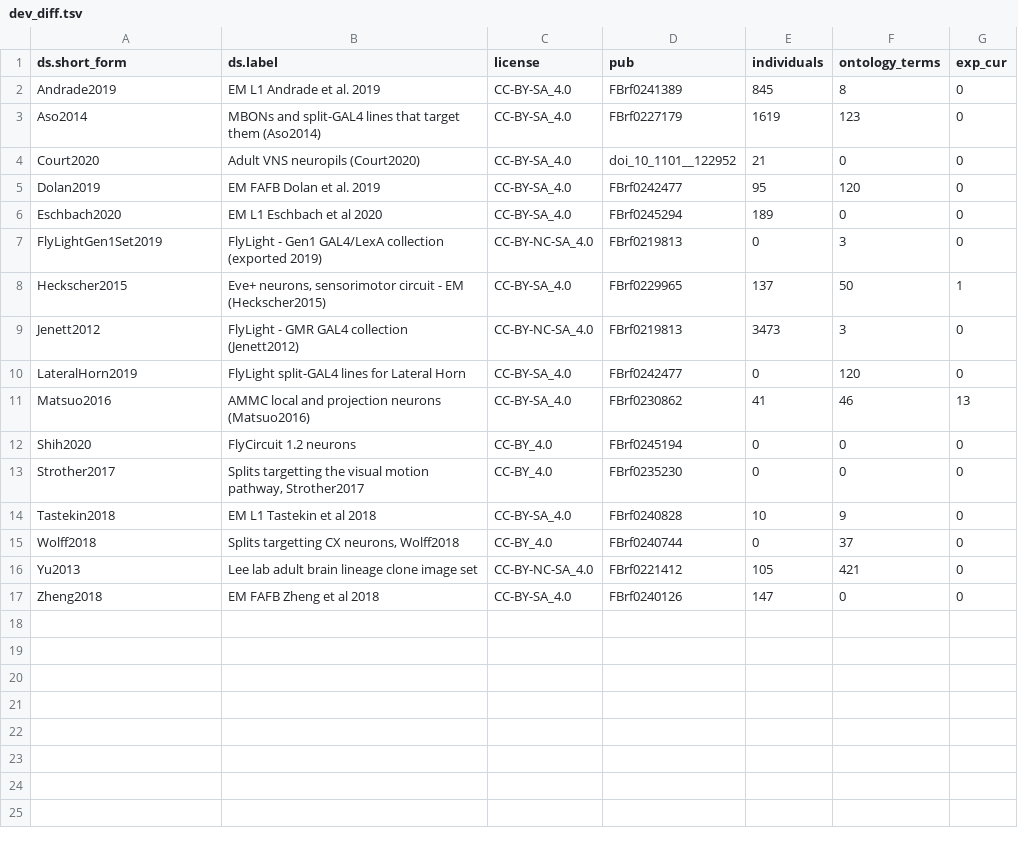
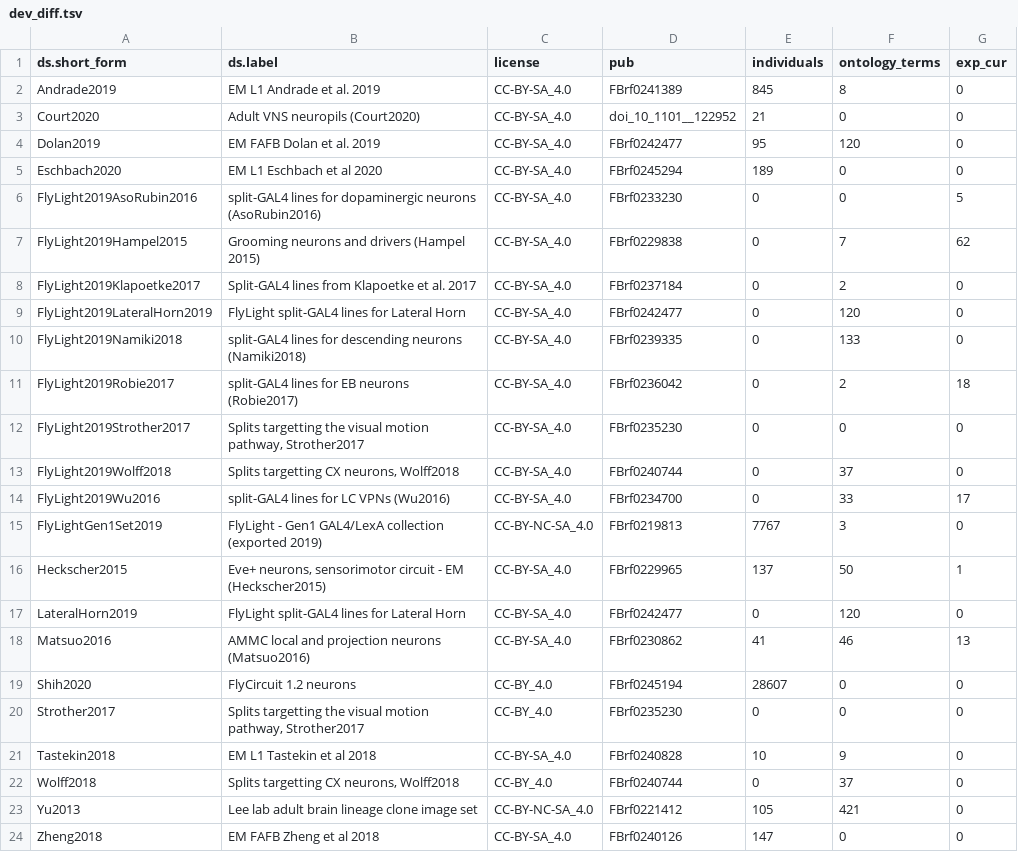
Before and after one commit to VirtualFlyBrain/VFB_reporting_results, a TSV file: dev_diff.tsv, drawn as a sheet.

```diff
--- a/dev_diff.tsv
+++ b/dev_diff.tsv
@@ -2,3 +2,2 @@ ds.short_form	ds.label	license	pub	individuals	ontology_terms	exp_cur
 Andrade2019	EM L1 Andrade et al. 2019	CC-BY-SA_4.0	FBrf0241389	845	8	0
-Aso2014	MBONs and split-GAL4 lines that target them (Aso2014)	CC-BY-SA_4.0	FBrf0227179	1619	123	0
 Court2020	Adult VNS neuropils (Court2020)	CC-BY-SA_4.0	doi_10_1101__122952	21	0	0
@@ -6,8 +5,16 @@ Dolan2019	EM FAFB Dolan et al. 2019	CC-BY-SA_4.0	FBrf0242477	95	120	0
 Eschbach2020	EM L1 Eschbach et al 2020	CC-BY-SA_4.0	FBrf0245294	189	0	0
-FlyLightGen1Set2019	FlyLight - Gen1 GAL4/LexA collection (exported 2019)	CC-BY-NC-SA_4.0	FBrf0219813	0	3	0
+FlyLight2019AsoRubin2016	split-GAL4 lines for dopaminergic neurons (AsoRubin2016)	CC-BY-SA_4.0	FBrf0233230	0	0	5
+FlyLight2019Hampel2015	Grooming neurons and drivers (Hampel 2015)	CC-BY-SA_4.0	FBrf0229838	0	7	62
+FlyLight2019Klapoetke2017	Split-GAL4 lines from Klapoetke et al. 2017	CC-BY-SA_4.0	FBrf0237184	0	2	0
+FlyLight2019LateralHorn2019	FlyLight split-GAL4 lines for Lateral Horn	CC-BY-SA_4.0	FBrf0242477	0	120	0
+FlyLight2019Namiki2018	split-GAL4 lines for descending neurons (Namiki2018)	CC-BY-SA_4.0	FBrf0239335	0	133	0
+FlyLight2019Robie2017	split-GAL4 lines for EB neurons (Robie2017)	CC-BY-SA_4.0	FBrf0236042	0	2	18
+FlyLight2019Strother2017	Splits targetting the visual motion pathway, Strother2017	CC-BY-SA_4.0	FBrf0235230	0	0	0
+FlyLight2019Wolff2018	Splits targetting CX neurons, Wolff2018	CC-BY-SA_4.0	FBrf0240744	0	37	0
+FlyLight2019Wu2016	split-GAL4 lines for LC VPNs (Wu2016)	CC-BY-SA_4.0	FBrf0234700	0	33	17
+FlyLightGen1Set2019	FlyLight - Gen1 GAL4/LexA collection (exported 2019)	CC-BY-NC-SA_4.0	FBrf0219813	7767	3	0
 Heckscher2015	Eve+ neurons, sensorimotor circuit - EM (Heckscher2015)	CC-BY-SA_4.0	FBrf0229965	137	50	1
-Jenett2012	FlyLight - GMR GAL4 collection (Jenett2012)	CC-BY-NC-SA_4.0	FBrf0219813	3473	3	0
 LateralHorn2019	FlyLight split-GAL4 lines for Lateral Horn	CC-BY-SA_4.0	FBrf0242477	0	120	0
 Matsuo2016	AMMC local and projection neurons (Matsuo2016)	CC-BY-SA_4.0	FBrf0230862	41	46	13
-Shih2020	FlyCircuit 1.2 neurons	CC-BY_4.0	FBrf0245194	0	0	0
+Shih2020	FlyCircuit 1.2 neurons	CC-BY_4.0	FBrf0245194	28607	0	0
 Strother2017	Splits targetting the visual motion pathway, Strother2017	CC-BY_4.0	FBrf0235230	0	0	0
```
Also changed, not shown: dev_report.tsv, 1 other file.
